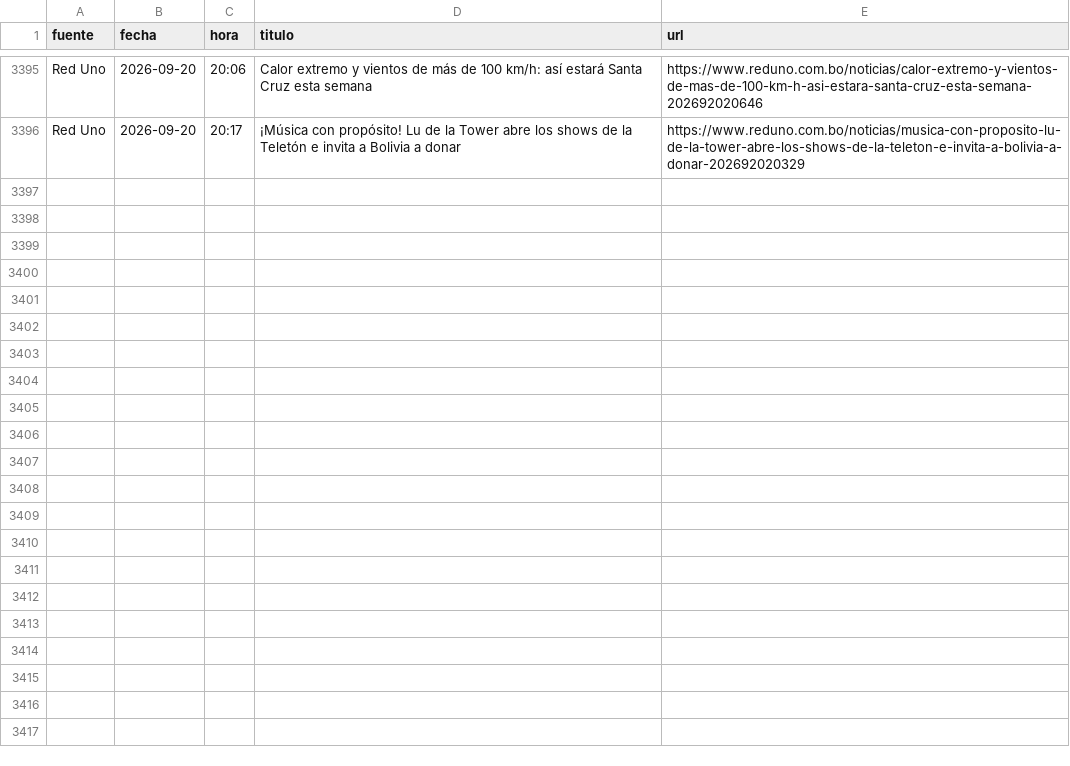
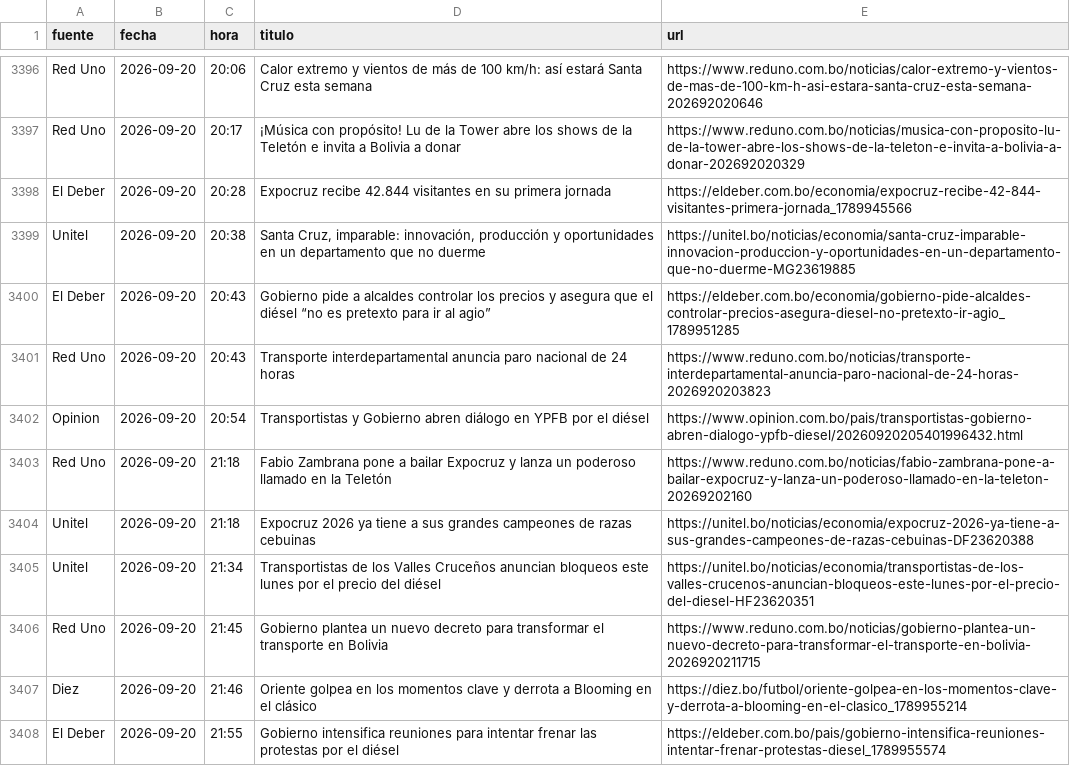
Before and after one commit to BohozX/Indices-de-Incertidumbre, a CSV file: noticias_ultimos_7_dias_publico.csv, drawn as a sheet; only a part is shown, gaps mark what is left out; the diff covers the shown part only.

```diff
--- a/noticias_ultimos_7_dias_publico.csv
+++ b/noticias_ultimos_7_dias_publico.csv
@@ -3396 +3397,12 @@ Red Uno,2026-09-20,20:06,Calor extremo y vientos de más de 100 km/h: así estar
 Red Uno,2026-09-20,20:17,¡Música con propósito! Lu de la Tower abre los shows de la Teletón e invita a Bolivia a donar,https://www.reduno.com.bo/noticias/musica-con-proposito-lu-de-la-tower-abre-los-shows-de-la-teleton-e-invita-a-bolivia-a-donar-202692020329
+El Deber,2026-09-20,20:28,Expocruz recibe 42.844 visitantes en su primera jornada,https://eldeber.com.bo/economia/expocruz-recibe-42-844-visitantes-primera-jornada_1789945566
+Unitel,2026-09-20,20:38,"Santa Cruz, imparable: innovación, producción y oportunidades en un departamento que no duerme",https://unitel.bo/noticias/economia/santa-cruz-imparable-innovacion-produccion-y-oportunidades-en-un-departamento-que-no-duerme-MG23619885
+El Deber,2026-09-20,20:43,Gobierno pide a alcaldes controlar los precios y asegura que el diésel “no es pretexto para ir al agio”,https://eldeber.com.bo/economia/gobierno-pide-alcaldes-controlar-precios-asegura-diesel-no-pretexto-ir-agio_1789951285
+Red Uno,2026-09-20,20:43,Transporte interdepartamental anuncia paro nacional de 24 horas,https://www.reduno.com.bo/noticias/transporte-interdepartamental-anuncia-paro-nacional-de-24-horas-2026920203823
+Opinion,2026-09-20,20:54,Transportistas y Gobierno abren diálogo en YPFB por el diésel,https://www.opinion.com.bo/pais/transportistas-gobierno-abren-dialogo-ypfb-diesel/20260920205401996432.html
+Red Uno,2026-09-20,21:18,Fabio Zambrana pone a bailar Expocruz y lanza un poderoso llamado en la Teletón,https://www.reduno.com.bo/noticias/fabio-zambrana-pone-a-bailar-expocruz-y-lanza-un-poderoso-llamado-en-la-teleton-20269202160
+Unitel,2026-09-20,21:18,Expocruz 2026 ya tiene a sus grandes campeones de razas cebuinas,https://unitel.bo/noticias/economia/expocruz-2026-ya-tiene-a-sus-grandes-campeones-de-razas-cebuinas-DF23620388
+Unitel,2026-09-20,21:34,Transportistas de los Valles Cruceños anuncian bloqueos este lunes por el precio del diésel,https://unitel.bo/noticias/economia/transportistas-de-los-valles-crucenos-anuncian-bloqueos-este-lunes-por-el-precio-del-diesel-HF23620351
+Red Uno,2026-09-20,21:45,Gobierno plantea un nuevo decreto para transformar el transporte en Bolivia,https://www.reduno.com.bo/noticias/gobierno-plantea-un-nuevo-decreto-para-transformar-el-transporte-en-bolivia-2026920211715
+Diez,2026-09-20,21:46,Oriente golpea en los momentos clave y derrota a Blooming en el clásico,https://diez.bo/futbol/oriente-golpea-en-los-momentos-clave-y-derrota-a-blooming-en-el-clasico_1789955214
+El Deber,2026-09-20,21:55,Gobierno intensifica reuniones para intentar frenar las protestas por el diésel,https://eldeber.com.bo/pais/gobierno-intensifica-reuniones-intentar-frenar-protestas-diesel_1789955574
```
Also changed, not shown: 11 added rows, 1 moved row and 4 edited cells elsewhere in this file, 1 other file.
